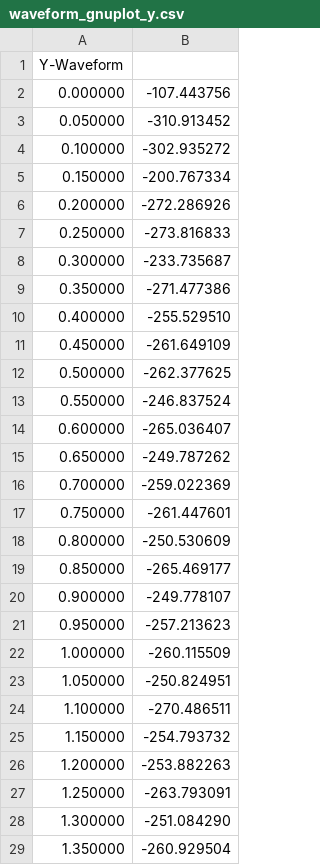
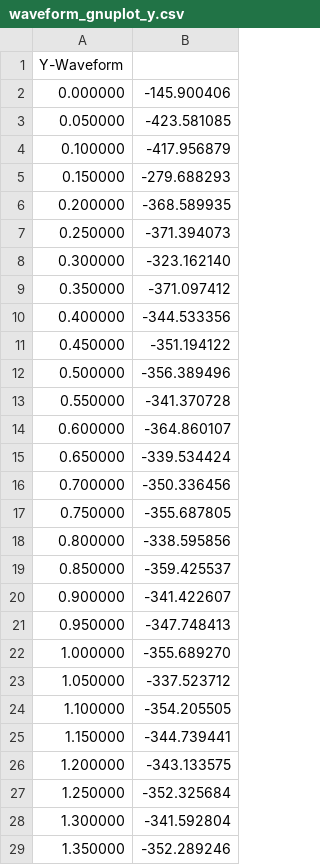
Before and after one commit to HaHaItsCalvin/Wand, a CSV file: Integration/waveform_gnuplot_y.csv, drawn as a sheet; only a part is shown; the diff covers the shown part only.

```diff
--- a/Integration/waveform_gnuplot_y.csv
+++ b/Integration/waveform_gnuplot_y.csv
@@ -1,29 +1,29 @@
 Y-Waveform
-0.000000, -107.443756
-0.050000, -310.913452
-0.100000, -302.935272
-0.150000, -200.767334
-0.200000, -272.286926
-0.250000, -273.816833
-0.300000, -233.735687
-0.350000, -271.477386
-0.400000, -255.529510
-0.450000, -261.649109
-0.500000, -262.377625
-0.550000, -246.837524
-0.600000, -265.036407
-0.650000, -249.787262
-0.700000, -259.022369
-0.750000, -261.447601
-0.800000, -250.530609
-0.850000, -265.469177
-0.900000, -249.778107
-0.950000, -257.213623
-1.000000, -260.115509
-1.050000, -250.824951
-1.100000, -270.486511
-1.150000, -254.793732
-1.200000, -253.882263
-1.250000, -263.793091
-1.300000, -251.084290
-1.350000, -260.929504
+0.000000, -145.900406
+0.050000, -423.581085
+0.100000, -417.956879
+0.150000, -279.688293
+0.200000, -368.589935
+0.250000, -371.394073
+0.300000, -323.162140
+0.350000, -371.097412
+0.400000, -344.533356
+0.450000, -351.194122
+0.500000, -356.389496
+0.550000, -341.370728
+0.600000, -364.860107
+0.650000, -339.534424
+0.700000, -350.336456
+0.750000, -355.687805
+0.800000, -338.595856
+0.850000, -359.425537
+0.900000, -341.422607
+0.950000, -347.748413
+1.000000, -355.689270
+1.050000, -337.523712
+1.100000, -354.205505
+1.150000, -344.739441
+1.200000, -343.133575
+1.250000, -352.325684
+1.300000, -341.592804
+1.350000, -352.289246
```
Also changed, not shown: 104 edited cells elsewhere in this file, Integration/motion_data_output.csv, Integration/waveform_gnuplot_x.csv, 10 other files.
